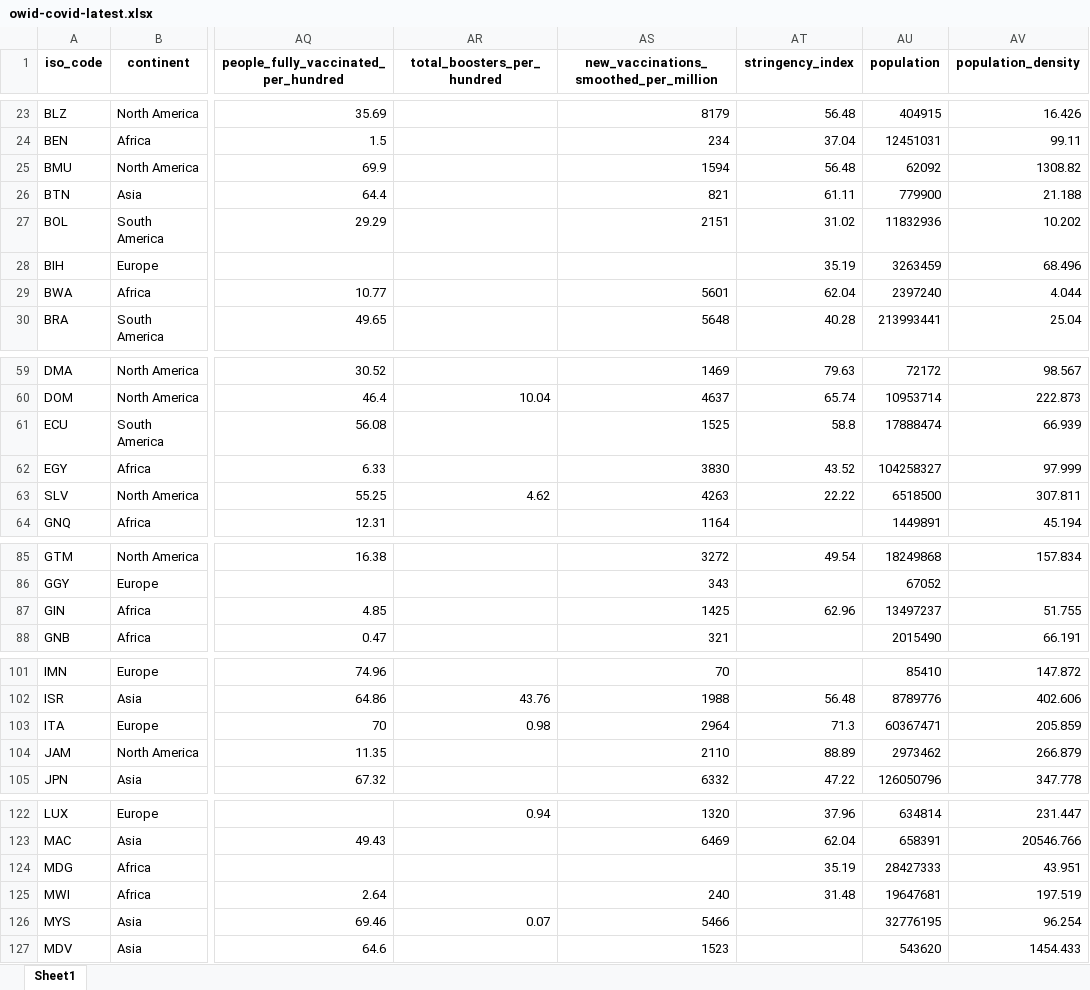
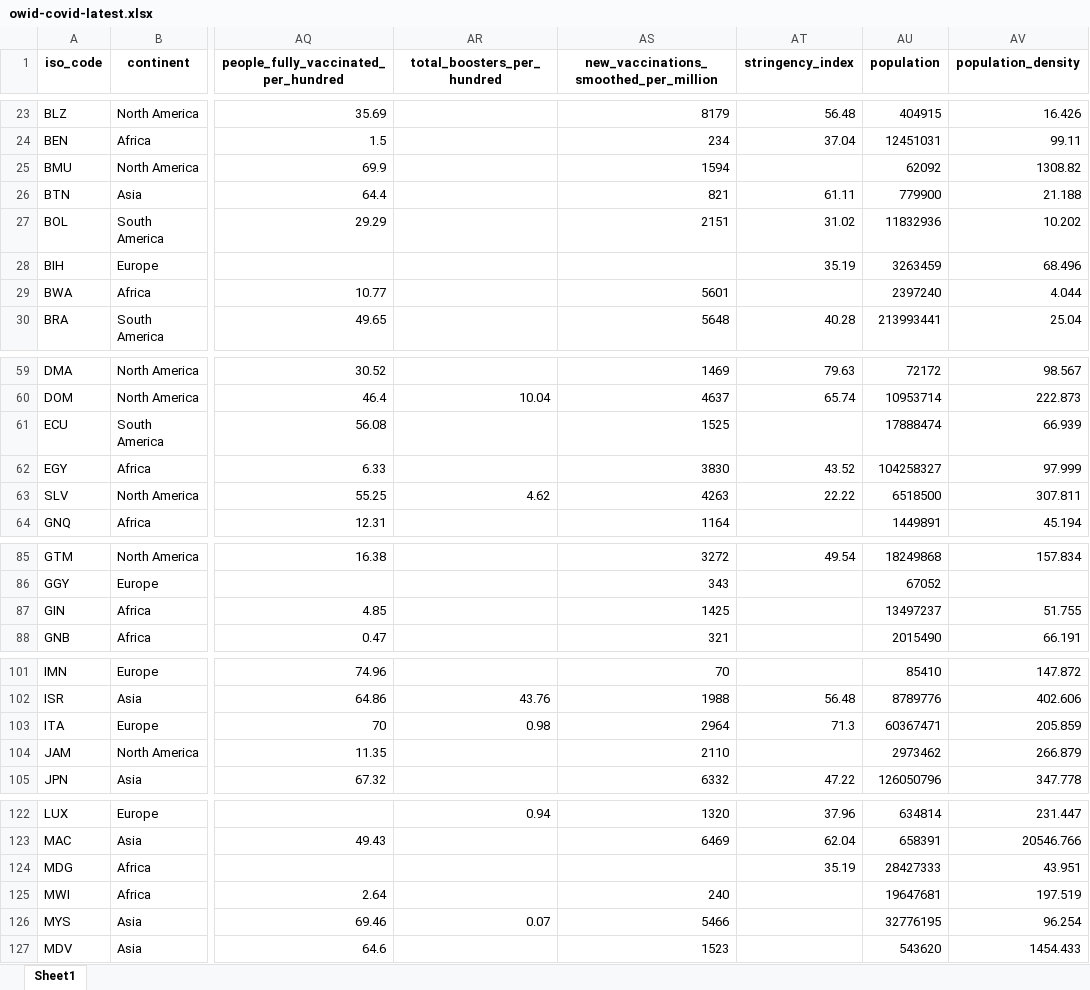
Before and after one commit to upamapsb/Upama, an Excel workbook: public/data/latest/owid-covid-latest.xlsx, sheet Sheet1, drawn as a sheet; only a part is shown, gaps mark what is left out; values as stored, in another font and other column widths than the file's, no borders; the diff covers the shown part only; the diff names each change by its address in the sheet, - before the commit and + after, or states it on an @@ line.

```diff
--- a/public/data/latest/owid-covid-latest.xlsx (sheet Sheet1)
+++ b/public/data/latest/owid-covid-latest.xlsx (sheet Sheet1)
-AT25 (stringency_index): 56.48
+AT25 (stringency_index): (empty)
-AT29 (stringency_index): 62.04
+AT29 (stringency_index): (empty)
-AT61 (stringency_index): 58.8
+AT61 (stringency_index): (empty)
-AT87 (stringency_index): 62.96
+AT87 (stringency_index): (empty)
-AT104 (stringency_index): 88.89
+AT104 (stringency_index): (empty)
-AT125 (stringency_index): 31.48
+AT125 (stringency_index): (empty)
```
Also changed, not shown: 35 edited cells elsewhere in this sheet, 20 other files.
